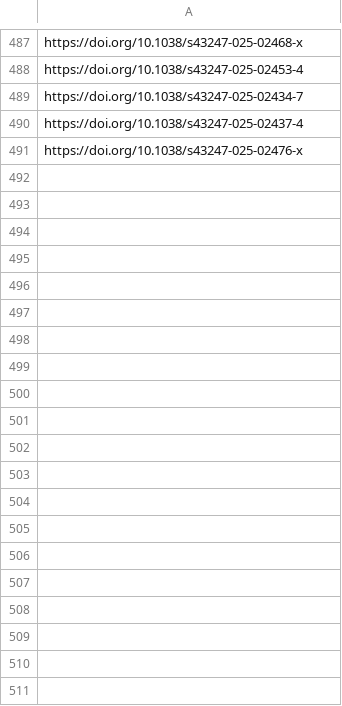
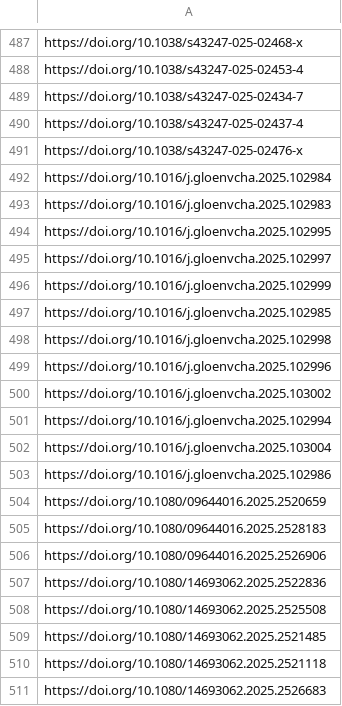
Before and after one commit to sumtxt/picnic, a CSV file: memory/environmental_and_climate_politics_studies_urls.csv, drawn as a sheet; only a part is shown, gaps mark what is left out; the diff covers the shown part only; the diff names each change by its address in the sheet, - before the commit and + after, or states it on an @@ line.

```diff
--- a/memory/environmental_and_climate_politics_studies_urls.csv
+++ b/memory/environmental_and_climate_politics_studies_urls.csv
+row 492: https://doi.org/10.1016/j.gloenvcha.2025.102984
+row 493: https://doi.org/10.1016/j.gloenvcha.2025.102983
+row 494: https://doi.org/10.1016/j.gloenvcha.2025.102995
+row 495: https://doi.org/10.1016/j.gloenvcha.2025.102997
+row 496: https://doi.org/10.1016/j.gloenvcha.2025.102999
+row 497: https://doi.org/10.1016/j.gloenvcha.2025.102985
+row 498: https://doi.org/10.1016/j.gloenvcha.2025.102998
+row 499: https://doi.org/10.1016/j.gloenvcha.2025.102996
+row 500: https://doi.org/10.1016/j.gloenvcha.2025.103002
+row 501: https://doi.org/10.1016/j.gloenvcha.2025.102994
+row 502: https://doi.org/10.1016/j.gloenvcha.2025.103004
+row 503: https://doi.org/10.1016/j.gloenvcha.2025.102986
+row 504: https://doi.org/10.1080/09644016.2025.2520659
+row 505: https://doi.org/10.1080/09644016.2025.2528183
+row 506: https://doi.org/10.1080/09644016.2025.2526906
+row 507: https://doi.org/10.1080/14693062.2025.2522836
+row 508: https://doi.org/10.1080/14693062.2025.2525508
+row 509: https://doi.org/10.1080/14693062.2025.2521485
+row 510: https://doi.org/10.1080/14693062.2025.2521118
+row 511: https://doi.org/10.1080/14693062.2025.2526683
```
Also changed, not shown: 71 added rows elsewhere in this file, memory/communication_urls.csv, memory/economics_urls.csv, 13 other files.
